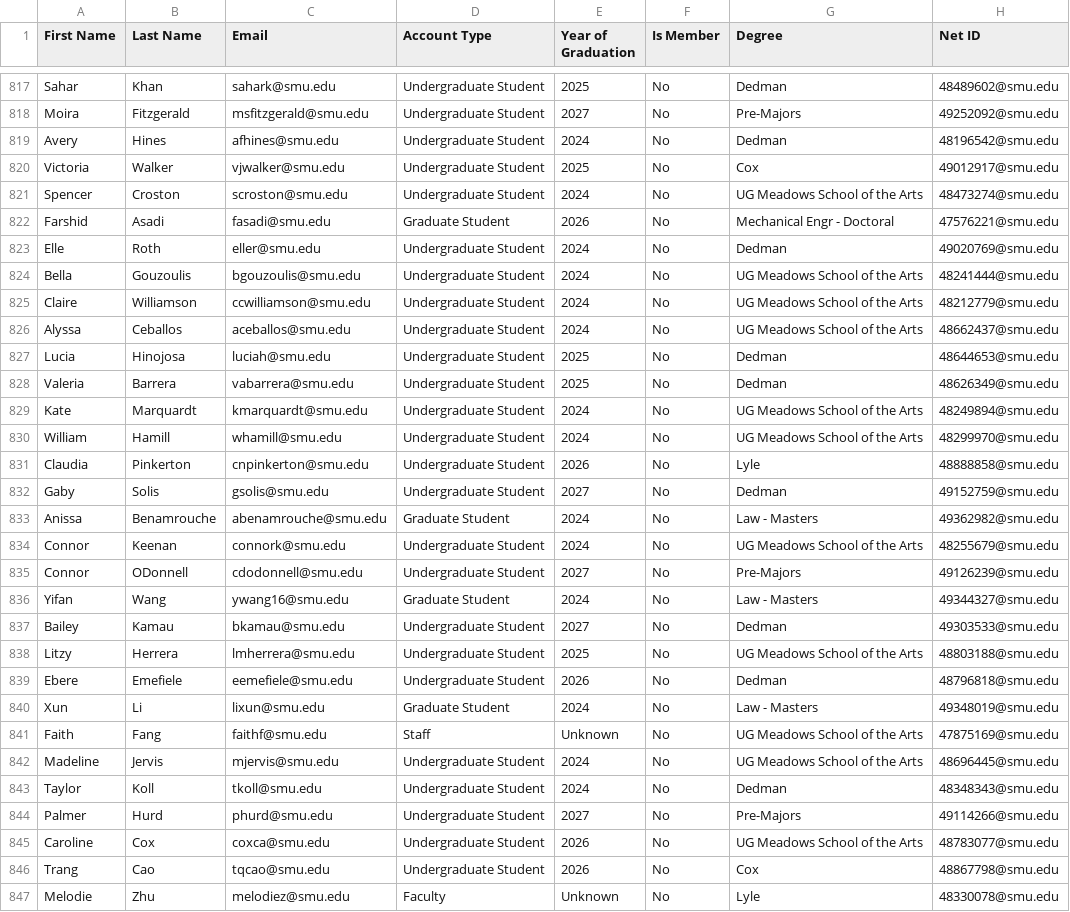
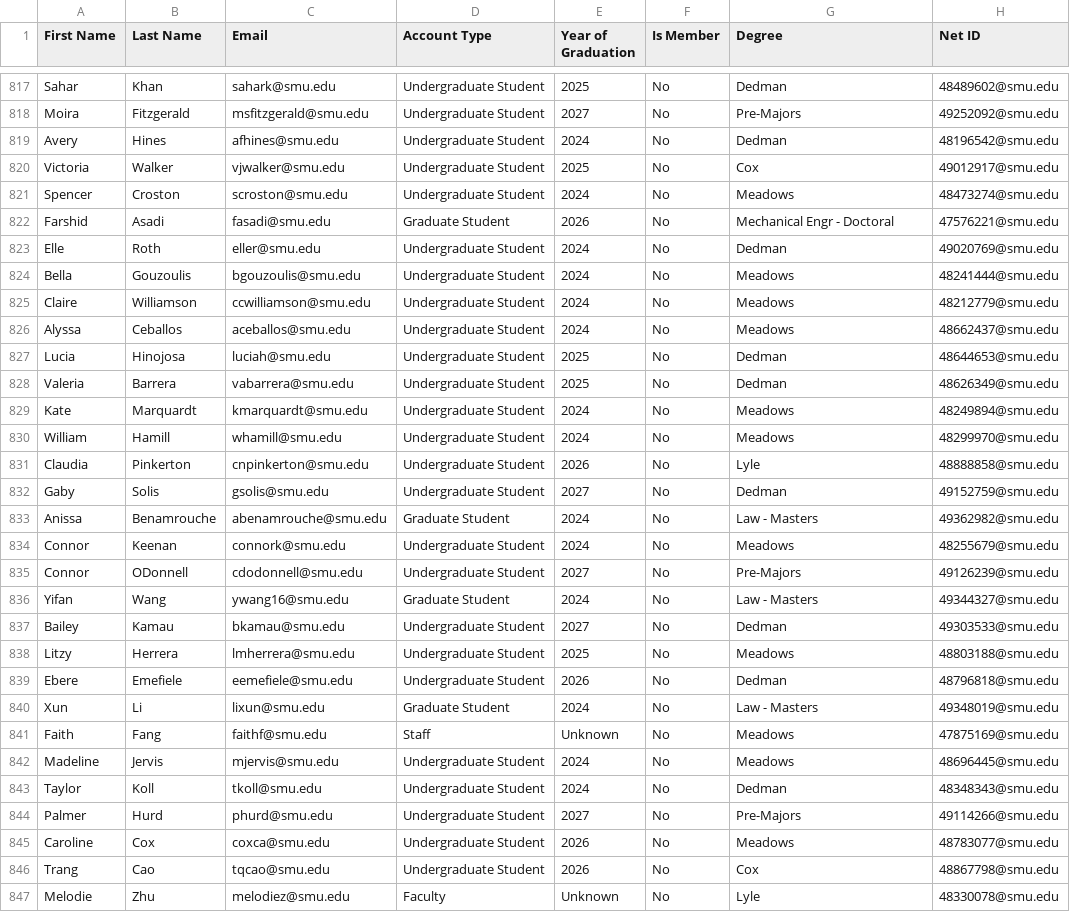
Before and after one commit to bonitadavis/PC-Data-Analysis-2024, a CSV file: uniqueAttendees2024.csv, drawn as a sheet; only a part is shown, gaps mark what is left out; the diff covers the shown part only.

```diff
--- a/uniqueAttendees2024.csv
+++ b/uniqueAttendees2024.csv
@@ -820,12 +820,12 @@ Avery,Hines,afhines@smu.edu,Undergraduate Student,2024,No,Dedman,48196542@smu.ed
 Victoria,Walker,vjwalker@smu.edu,Undergraduate Student,2025,No,Cox,49012917@smu.edu
-Spencer,Croston,scroston@smu.edu,Undergraduate Student,2024,No,UG Meadows School of the Arts,48473274@smu.edu
+Spencer,Croston,scroston@smu.edu,Undergraduate Student,2024,No,Meadows,48473274@smu.edu
 Farshid,Asadi,fasadi@smu.edu,Graduate Student,2026,No,Mechanical Engr - Doctoral,47576221@smu.edu
 Elle,Roth,eller@smu.edu,Undergraduate Student,2024,No,Dedman,49020769@smu.edu
-Bella,Gouzoulis,bgouzoulis@smu.edu,Undergraduate Student,2024,No,UG Meadows School of the Arts,48241444@smu.edu
-Claire,Williamson,ccwilliamson@smu.edu,Undergraduate Student,2024,No,UG Meadows School of the Arts,48212779@smu.edu
-Alyssa,Ceballos,aceballos@smu.edu,Undergraduate Student,2024,No,UG Meadows School of the Arts,48662437@smu.edu
+Bella,Gouzoulis,bgouzoulis@smu.edu,Undergraduate Student,2024,No,Meadows,48241444@smu.edu
+Claire,Williamson,ccwilliamson@smu.edu,Undergraduate Student,2024,No,Meadows,48212779@smu.edu
+Alyssa,Ceballos,aceballos@smu.edu,Undergraduate Student,2024,No,Meadows,48662437@smu.edu
 Lucia,Hinojosa,luciah@smu.edu,Undergraduate Student,2025,No,Dedman,48644653@smu.edu
 Valeria,Barrera,vabarrera@smu.edu,Undergraduate Student,2025,No,Dedman,48626349@smu.edu
-Kate,Marquardt,kmarquardt@smu.edu,Undergraduate Student,2024,No,UG Meadows School of the Arts,48249894@smu.edu
-William,Hamill,whamill@smu.edu,Undergraduate Student,2024,No,UG Meadows School of the Arts,48299970@smu.edu
+Kate,Marquardt,kmarquardt@smu.edu,Undergraduate Student,2024,No,Meadows,48249894@smu.edu
+William,Hamill,whamill@smu.edu,Undergraduate Student,2024,No,Meadows,48299970@smu.edu
 Claudia,Pinkerton,cnpinkerton@smu.edu,Undergraduate Student,2026,No,Lyle,48888858@smu.edu
@@ -833,3 +833,3 @@ Gaby,Solis,gsolis@smu.edu,Undergraduate Student,2027,No,Dedman,49152759@smu.edu
 Anissa,Benamrouche,abenamrouche@smu.edu,Graduate Student,2024,No,Law - Masters,49362982@smu.edu
-Connor,Keenan,connork@smu.edu,Undergraduate Student,2024,No,UG Meadows School of the Arts,48255679@smu.edu
+Connor,Keenan,connork@smu.edu,Undergraduate Student,2024,No,Meadows,48255679@smu.edu
 Connor,ODonnell,cdodonnell@smu.edu,Undergraduate Student,2027,No,Pre-Majors,49126239@smu.edu
@@ -837,10 +837,10 @@ Yifan,Wang,ywang16@smu.edu,Graduate Student,2024,No,Law - Masters,49344327@smu.e
 Bailey,Kamau,bkamau@smu.edu,Undergraduate Student,2027,No,Dedman,49303533@smu.edu
-Litzy,Herrera,lmherrera@smu.edu,Undergraduate Student,2025,No,UG Meadows School of the Arts,48803188@smu.edu
+Litzy,Herrera,lmherrera@smu.edu,Undergraduate Student,2025,No,Meadows,48803188@smu.edu
 Ebere,Emefiele,eemefiele@smu.edu,Undergraduate Student,2026,No,Dedman,48796818@smu.edu
 Xun,Li,lixun@smu.edu,Graduate Student,2024,No,Law - Masters,49348019@smu.edu
-Faith,Fang,faithf@smu.edu,Staff,Unknown,No,UG Meadows School of the Arts,47875169@smu.edu
-Madeline,Jervis,mjervis@smu.edu,Undergraduate Student,2024,No,UG Meadows School of the Arts,48696445@smu.edu
+Faith,Fang,faithf@smu.edu,Staff,Unknown,No,Meadows,47875169@smu.edu
+Madeline,Jervis,mjervis@smu.edu,Undergraduate Student,2024,No,Meadows,48696445@smu.edu
 Taylor,Koll,tkoll@smu.edu,Undergraduate Student,2024,No,Dedman,48348343@smu.edu
 Palmer,Hurd,phurd@smu.edu,Undergraduate Student,2027,No,Pre-Majors,49114266@smu.edu
-Caroline,Cox,coxca@smu.edu,Undergraduate Student,2026,No,UG Meadows School of the Arts,48783077@smu.edu
+Caroline,Cox,coxca@smu.edu,Undergraduate Student,2026,No,Meadows,48783077@smu.edu
 Trang,Cao,tqcao@smu.edu,Undergraduate Student,2026,No,Cox,48867798@smu.edu
```
Also changed, not shown: 181 edited cells elsewhere in this file, 2 other files.
